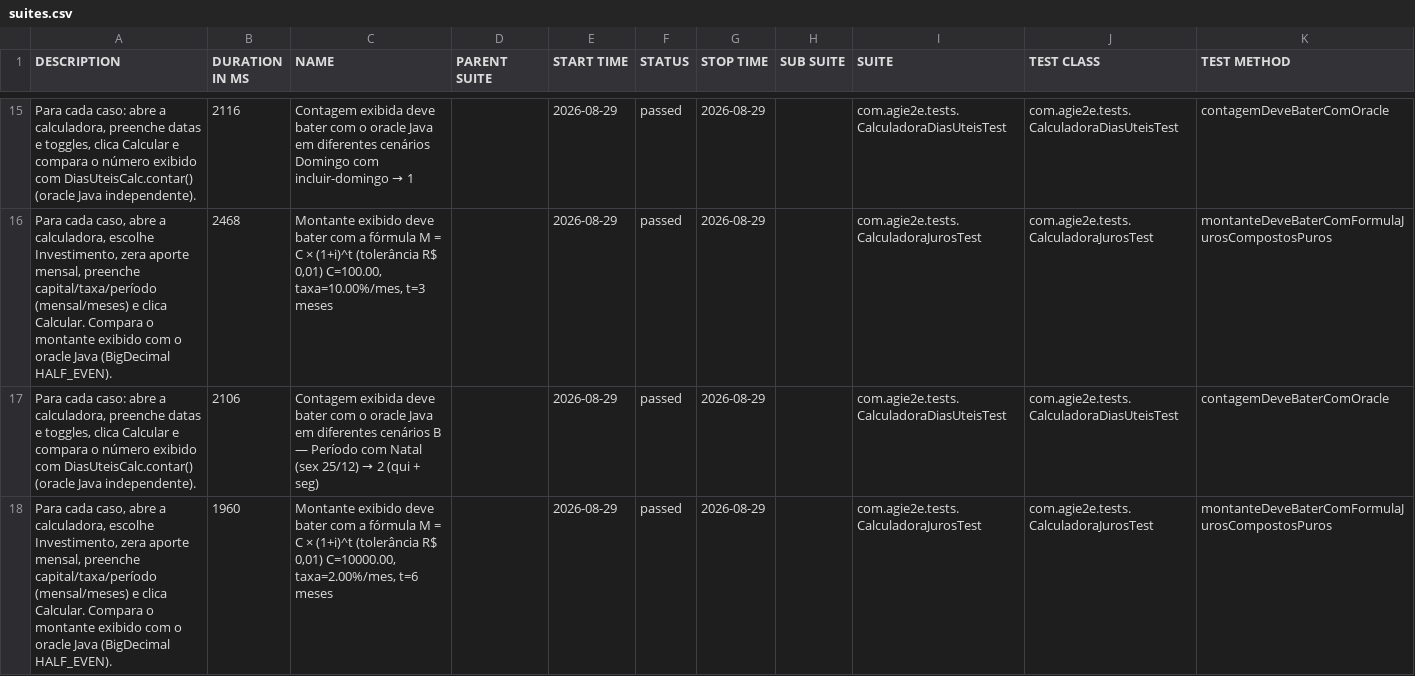
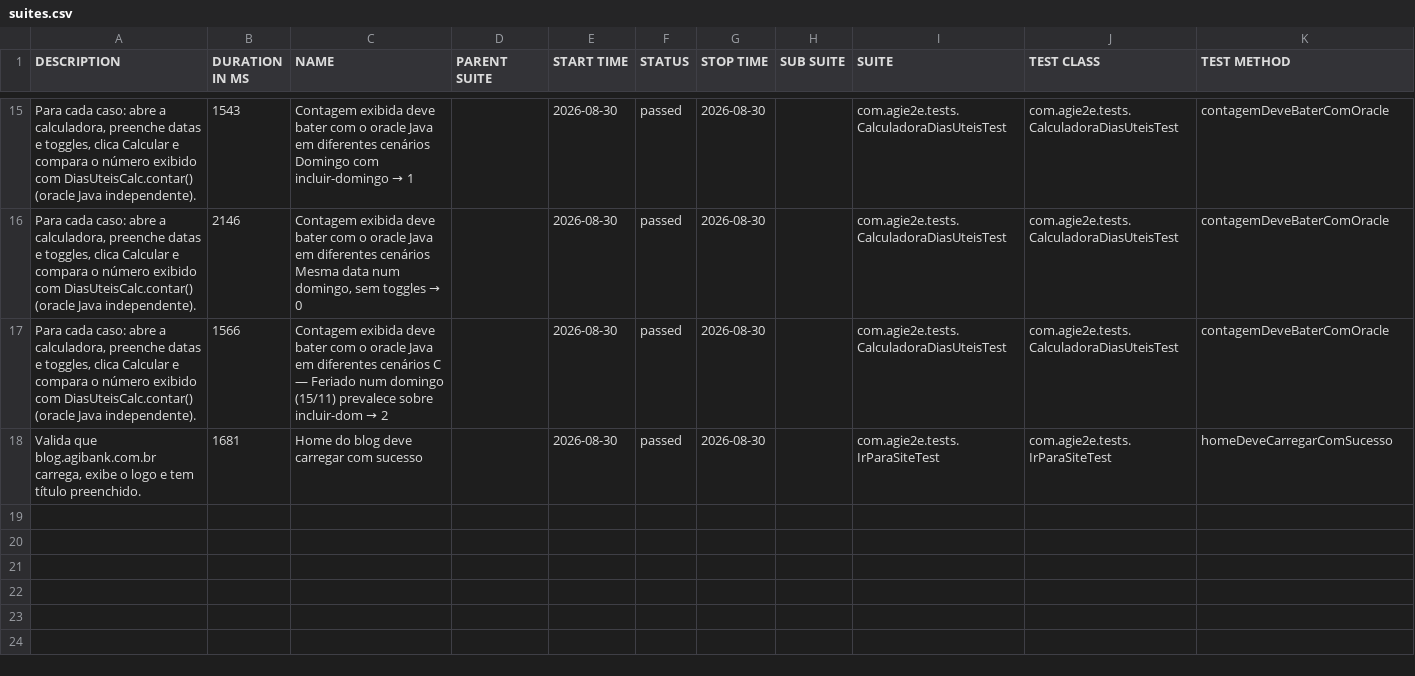
Before and after one commit to silasmarques/agi-e2e, a CSV file: data/suites.csv, drawn as a sheet; only a part is shown, gaps mark what is left out; the diff covers the shown part only.

```diff
--- a/data/suites.csv
+++ b/data/suites.csv
@@ -15,4 +15,4 @@
-"Para cada caso: abre a calculadora, preenche datas e toggles, clica Calcular e compara o número exibido com DiasUteisCalc.contar() (oracle Java independente).","2116","Contagem exibida deve bater com o oracle Java em diferentes cenários Domingo com incluir-domingo → 1","","2026-08-29","passed","2026-08-29","","com.agie2e.tests.CalculadoraDiasUteisTest","com.agie2e.tests.CalculadoraDiasUteisTest","contagemDeveBaterComOracle"
-"Para cada caso, abre a calculadora, escolhe Investimento, zera aporte mensal, preenche capital/taxa/período (mensal/meses) e clica Calcular. Compara o montante exibido com o oracle Java (BigDecimal HALF_EVEN).","2468","Montante exibido deve bater com a fórmula M = C × (1+i)^t (tolerância R$ 0,01) C=100.00, taxa=10.00%/mes, t=3 meses","","2026-08-29","passed","2026-08-29","","com.agie2e.tests.CalculadoraJurosTest","com.agie2e.tests.CalculadoraJurosTest","montanteDeveBaterComFormulaJurosCompostosPuros"
-"Para cada caso: abre a calculadora, preenche datas e toggles, clica Calcular e compara o número exibido com DiasUteisCalc.contar() (oracle Java independente).","2106","Contagem exibida deve bater com o oracle Java em diferentes cenários B — Período com Natal (sex 25/12) → 2 (qui + seg)","","2026-08-29","passed","2026-08-29","","com.agie2e.tests.CalculadoraDiasUteisTest","com.agie2e.tests.CalculadoraDiasUteisTest","contagemDeveBaterComOracle"
-"Para cada caso, abre a calculadora, escolhe Investimento, zera aporte mensal, preenche capital/taxa/período (mensal/meses) e clica Calcular. Compara o montante exibido com o oracle Java (BigDecimal HALF_EVEN).","1960","Montante exibido deve bater com a fórmula M = C × (1+i)^t (tolerância R$ 0,01) C=10000.00, taxa=2.00%/mes, t=6 meses","","2026-08-29","passed","2026-08-29","","com.agie2e.tests.CalculadoraJurosTest","com.agie2e.tests.CalculadoraJurosTest","montanteDeveBaterComFormulaJurosCompostosPuros"
+"Para cada caso: abre a calculadora, preenche datas e toggles, clica Calcular e compara o número exibido com DiasUteisCalc.contar() (oracle Java independente).","1543","Contagem exibida deve bater com o oracle Java em diferentes cenários Domingo com incluir-domingo → 1","","2026-08-30","passed","2026-08-30","","com.agie2e.tests.CalculadoraDiasUteisTest","com.agie2e.tests.CalculadoraDiasUteisTest","contagemDeveBaterComOracle"
+"Para cada caso: abre a calculadora, preenche datas e toggles, clica Calcular e compara o número exibido com DiasUteisCalc.contar() (oracle Java independente).","2146","Contagem exibida deve bater com o oracle Java em diferentes cenários Mesma data num domingo, sem toggles → 0","","2026-08-30","passed","2026-08-30","","com.agie2e.tests.CalculadoraDiasUteisTest","com.agie2e.tests.CalculadoraDiasUteisTest","contagemDeveBaterComOracle"
+"Para cada caso: abre a calculadora, preenche datas e toggles, clica Calcular e compara o número exibido com DiasUteisCalc.contar() (oracle Java independente).","1566","Contagem exibida deve bater com o oracle Java em diferentes cenários C — Feriado num domingo (15/11) prevalece sobre incluir-dom → 2","","2026-08-30","passed","2026-08-30","","com.agie2e.tests.CalculadoraDiasUteisTest","com.agie2e.tests.CalculadoraDiasUteisTest","contagemDeveBaterComOracle"
+"Valida que blog.agibank.com.br carrega, exibe o logo e tem título preenchido.","1681","Home do blog deve carregar com sucesso","","2026-08-30","passed","2026-08-30","","com.agie2e.tests.IrParaSiteTest","com.agie2e.tests.IrParaSiteTest","homeDeveCarregarComSucesso"
```
Also changed, not shown: 4 added rows, 4 removed rows and 32 edited cells elsewhere in this file, data/behaviors.csv, 48 other files.
